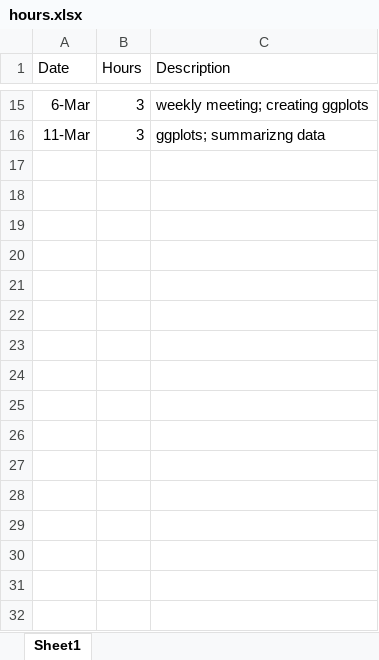
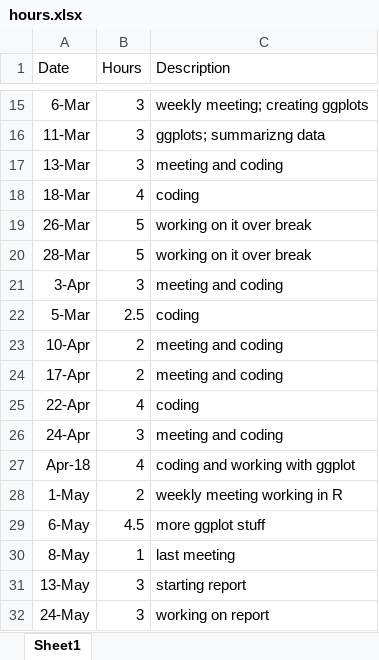
Before and after one commit to shannonpileggi/SP--Johnson--CorrelatedData, an Excel workbook: hours.xlsx, sheet Sheet1, drawn as a sheet; only a part is shown, gaps mark what is left out; values as stored, in another font and other column widths than the file's, no borders; the diff names each change by its address in the sheet, - before the commit and + after, or states it on an @@ line.

Commit message:
lots of R work and updating hours

```diff
--- a/hours.xlsx (sheet Sheet1)
+++ b/hours.xlsx (sheet Sheet1)
+row 17: 13-Mar | 3 | meeting and coding
+row 18: 18-Mar | 4 | coding
+row 19: 26-Mar | 5 | working on it over break
+row 20: 28-Mar | 5 | working on it over break
+row 21: 3-Apr | 3 | meeting and coding
+row 22: 5-Mar | 2.5 | coding
+row 23: 10-Apr | 2 | meeting and coding
+row 24: 17-Apr | 2 | meeting and coding
+row 25: 22-Apr | 4 | coding
+row 26: 24-Apr | 3 | meeting and coding
+row 27: Apr-18 | 4 | coding and working with ggplot
+row 28: 1-May | 2 | weekly meeting working in R
+row 29: 6-May | 4.5 | more ggplot stuff
+row 30: 8-May | 1 | last meeting
+row 31: 13-May | 3 | starting report
+row 32: 24-May | 3 | working on report
```
Also changed, not shown: 2 other files.
